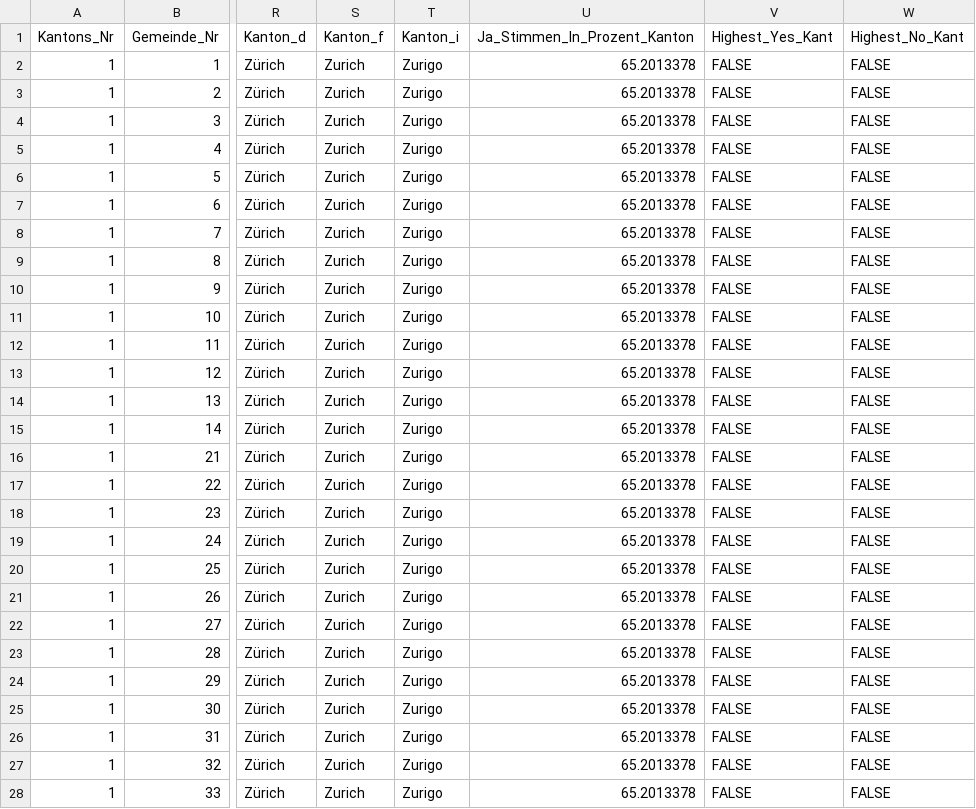
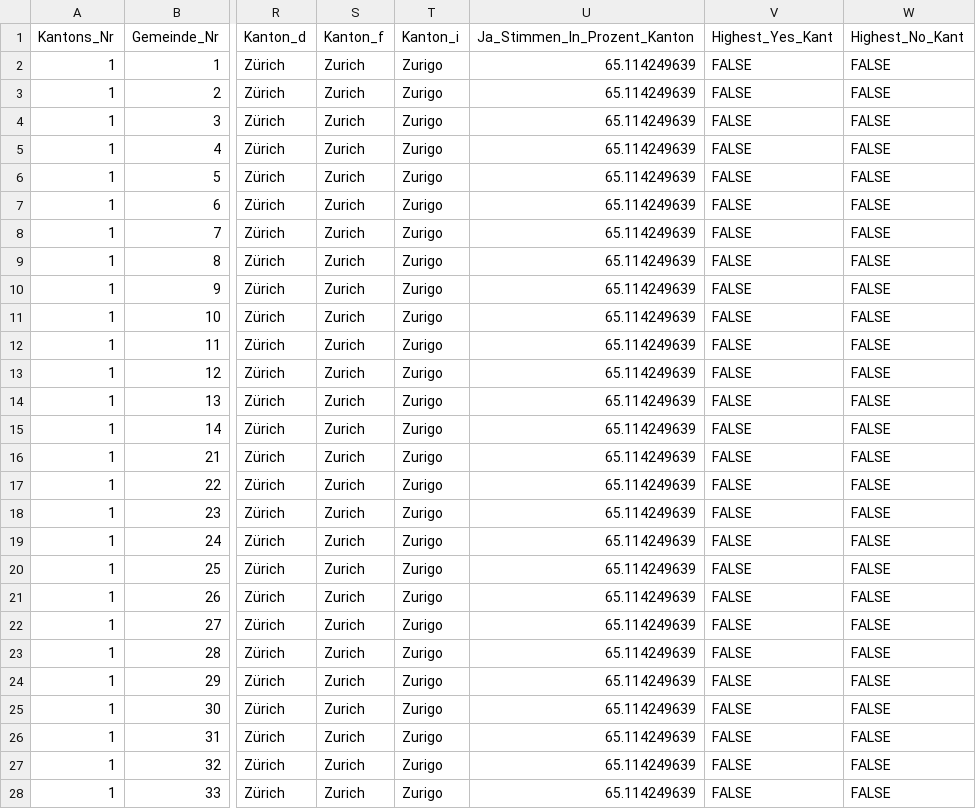
Before and after one commit to awp-finanznachrichten/lena_september2021, a CSV file: Output/Ehe_all_data.csv, drawn as a sheet; only a part is shown, gaps mark what is left out; the diff covers the shown part only; the diff names each change by its address in the sheet, - before the commit and + after, or states it on an @@ line.

```diff
--- a/Output/Ehe_all_data.csv
+++ b/Output/Ehe_all_data.csv
-U2:U28 (Ja_Stimmen_In_Prozent_Kanton): 65.2013378
+U2:U28 (Ja_Stimmen_In_Prozent_Kanton): 65.114249639
```
Also changed, not shown: 143 edited cells elsewhere in this file, Output/Ehe_dw_kantone.csv, Output/Kapital_all_data.csv, 5 other files.
